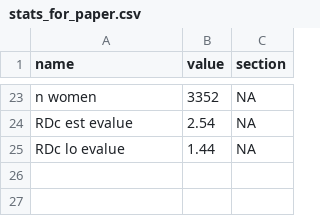
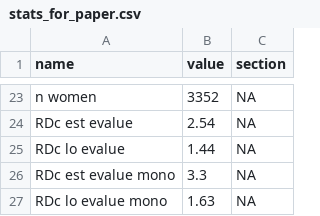
Before and after one commit to mayamathur/eemm, a CSV file: Applied example/Results from R/stats_for_paper.csv, drawn as a sheet; only a part is shown, gaps mark what is left out; the diff names each change by its address in the sheet, - before the commit and + after, or states it on an @@ line.

Commit message:
get evalues for monotonic case; woohoo

```diff
--- a/Applied example/Results from R/stats_for_paper.csv
+++ b/Applied example/Results from R/stats_for_paper.csv
+row 26: RDc est evalue mono | 3.3 | NA
+row 27: RDc lo evalue mono | 1.63 | NA
```
Also changed, not shown: 2 other files.
